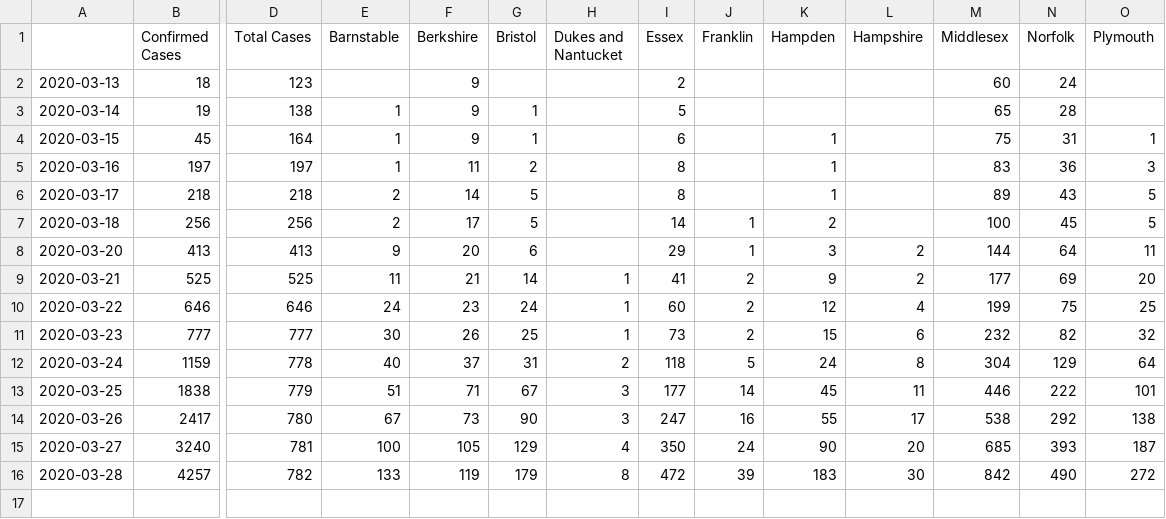
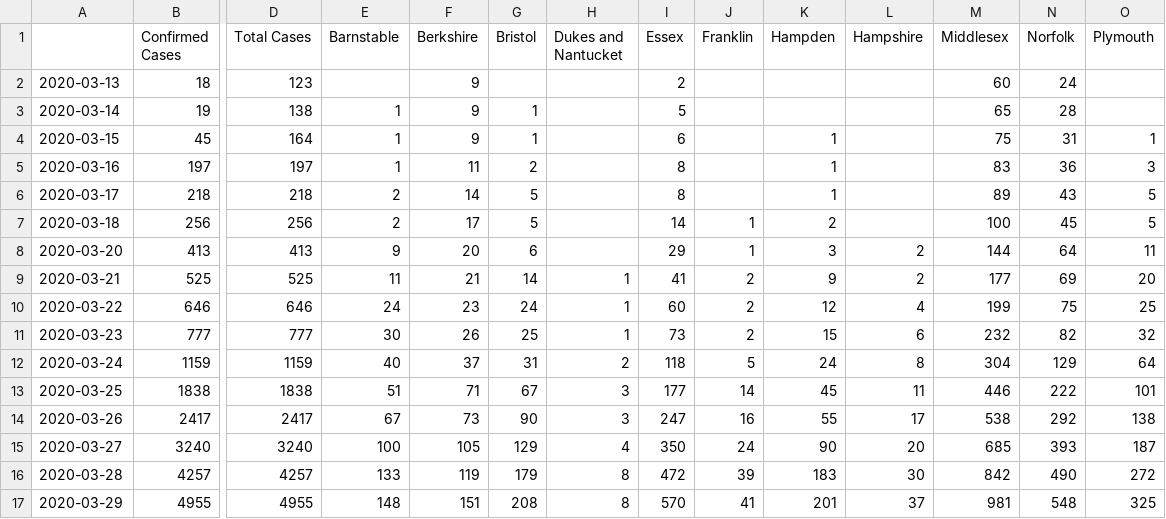
Before and after one commit to dkhall/MA-COVID-19-data-analysis, a CSV file: data/ma_covid_19.csv, drawn as a sheet; only a part is shown, gaps mark what is left out; rows hold the shown columns only; the diff names each change by its address in the sheet, - before the commit and + after, or states it on an @@ line.

```diff
--- a/data/ma_covid_19.csv
+++ b/data/ma_covid_19.csv
-D12 (Total Cases): 778
+D12 (Total Cases): 1159
-D13 (Total Cases): 779
+D13 (Total Cases): 1838
-D14 (Total Cases): 780
+D14 (Total Cases): 2417
-D15 (Total Cases): 781
+D15 (Total Cases): 3240
-D16 (Total Cases): 782
+D16 (Total Cases): 4257
+row 17: 2020-03-29 | 4955 | 4955 | 148 | 151 | 208 | 8 | 570 | 41 | 201 | 37 | 981 | 548 | 325
```
Also changed, not shown: 3 other files.
